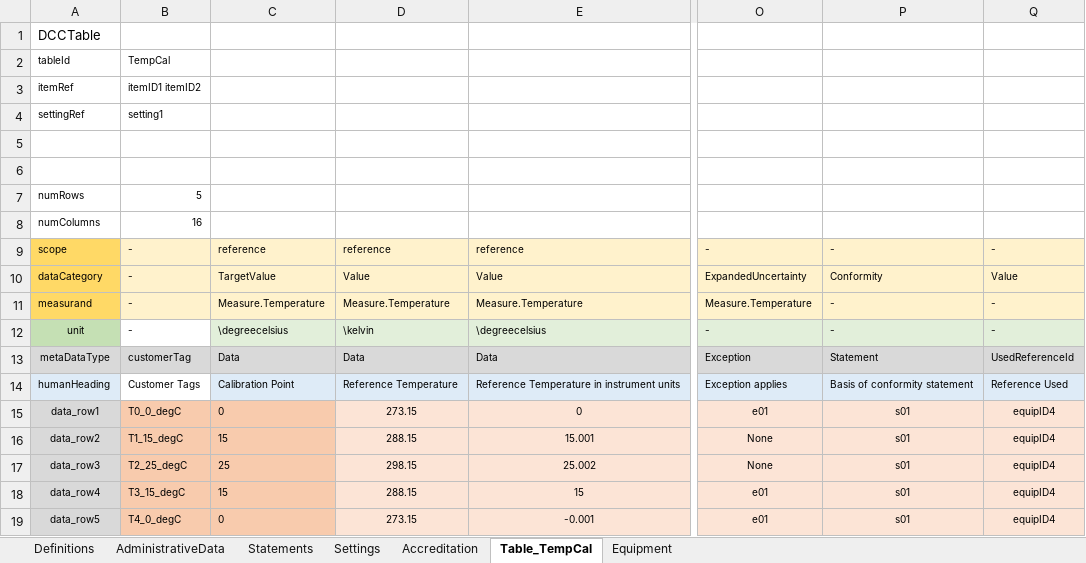
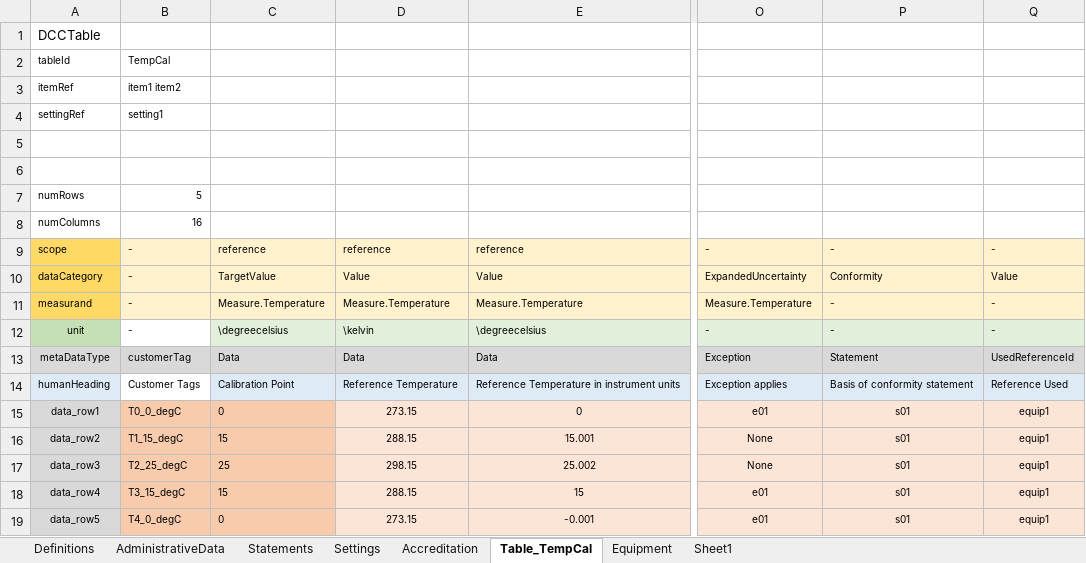
Before and after one commit to TC-IM-1448/DCC-Tables, an Excel workbook: Examples/DCC_temperature.xlsx, sheet Table_TempCal, drawn as a sheet; only a part is shown, gaps mark what is left out; values as stored, in another font and other column widths than the file's, no borders; the diff names each change by its address in the sheet, - before the commit and + after, or states it on an @@ line.

Commit message:
Update structure of equipment element

```diff
--- a/Examples/DCC_temperature.xlsx (sheet Table_TempCal)
+++ b/Examples/DCC_temperature.xlsx (sheet Table_TempCal)
+sheet tab: Sheet1
-B3: itemID1 itemID2
+B3: item1 item2
-Q15:Q19: equipID4
+Q15:Q19: equip1
```
Also changed, not shown: sheet Equipment, sheet Definitions, 3 other files.
